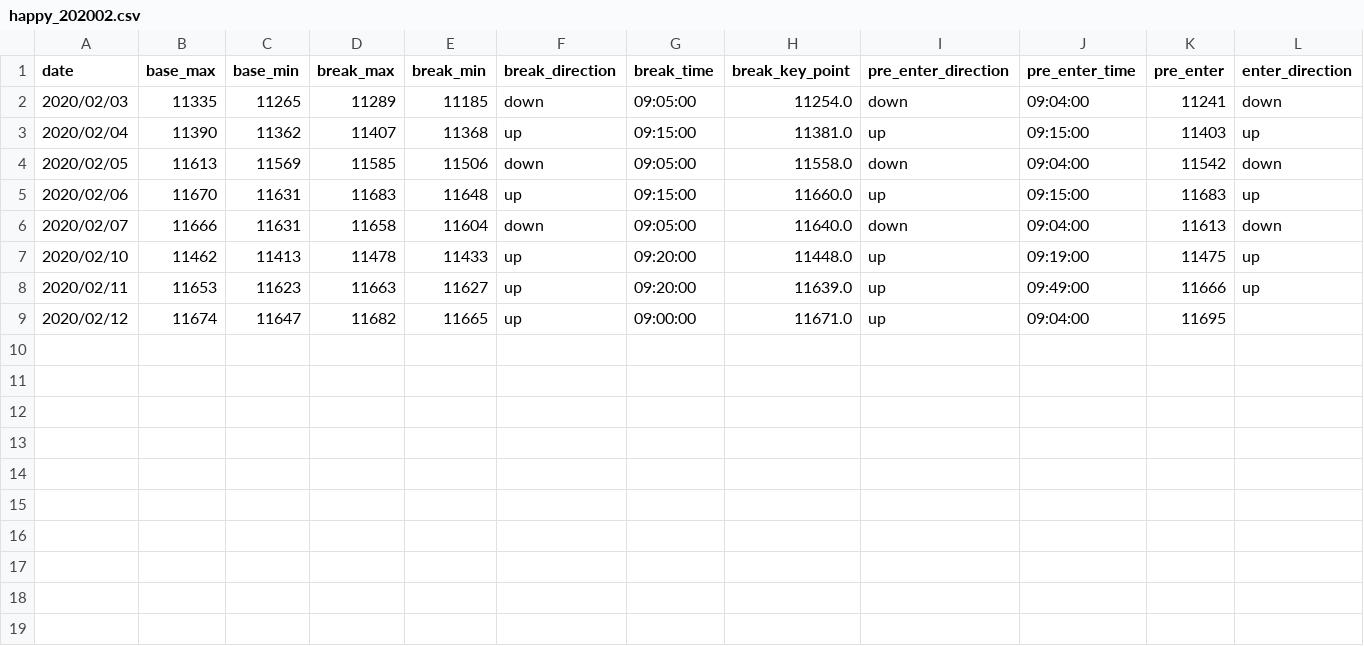
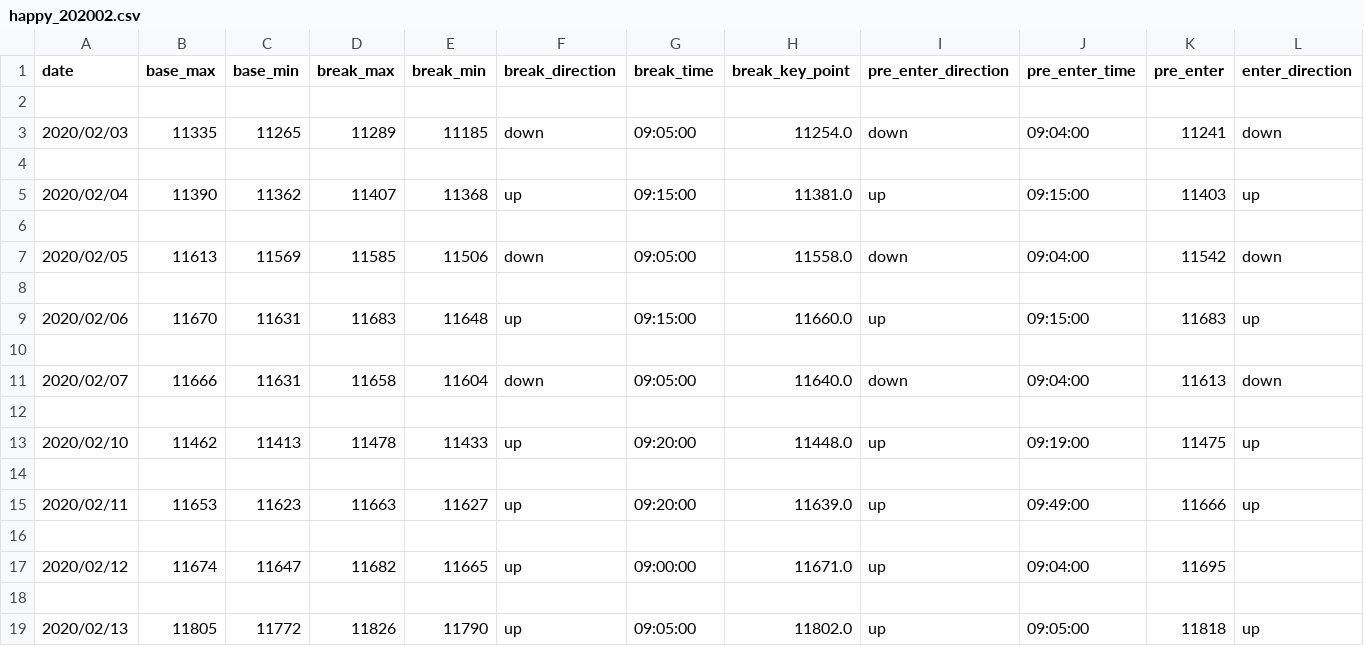
Before and after one commit to ngxial03/Future, a CSV file: out/happy_202002.csv, drawn as a sheet; only a part is shown; rows hold the shown columns only; the diff names each change by its address in the sheet, - before the commit and + after, or states it on an @@ line.

```diff
--- a/out/happy_202002.csv
+++ b/out/happy_202002.csv
+row 2: (empty)
+row 4: (empty)
+row 6: (empty)
+row 8: (empty)
+row 10: (empty)
+row 12: (empty)
+row 14: (empty)
+row 16: (empty)
+row 18: (empty)
+row 19: 2020/02/13 | 11805 | 11772 | 11826 | 11790 | up | 09:05:00 | 11802.0 | up | 09:05:00 | 11818 | up
```
Also changed, not shown: out/happy_201905.csv, out/happy_201907.csv, 15 other files.
